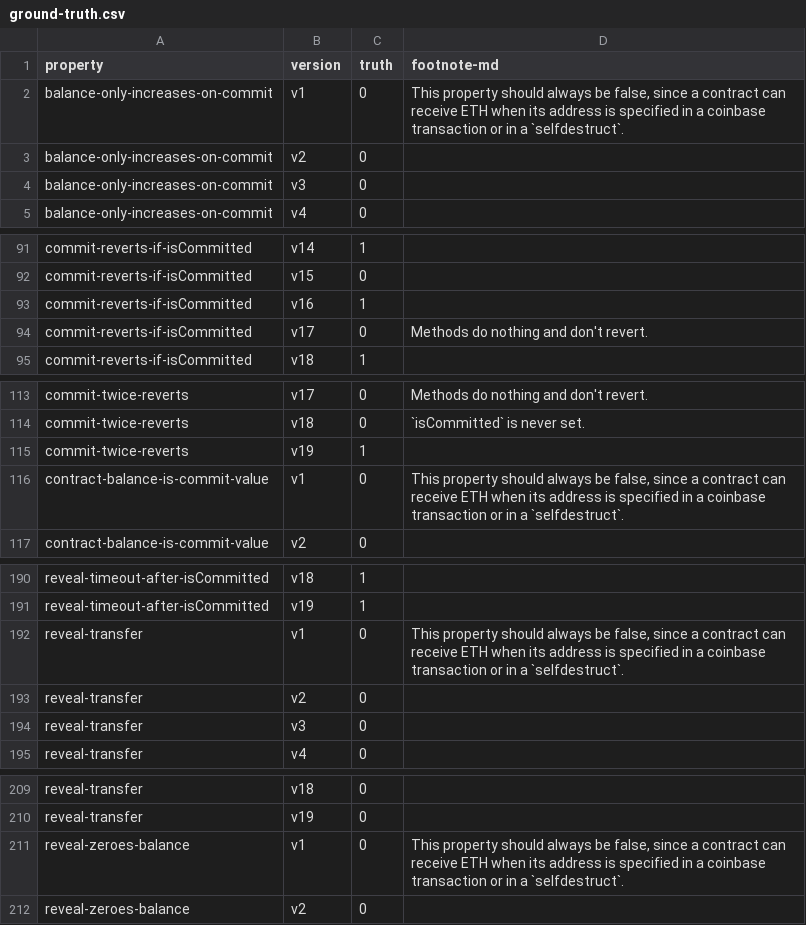
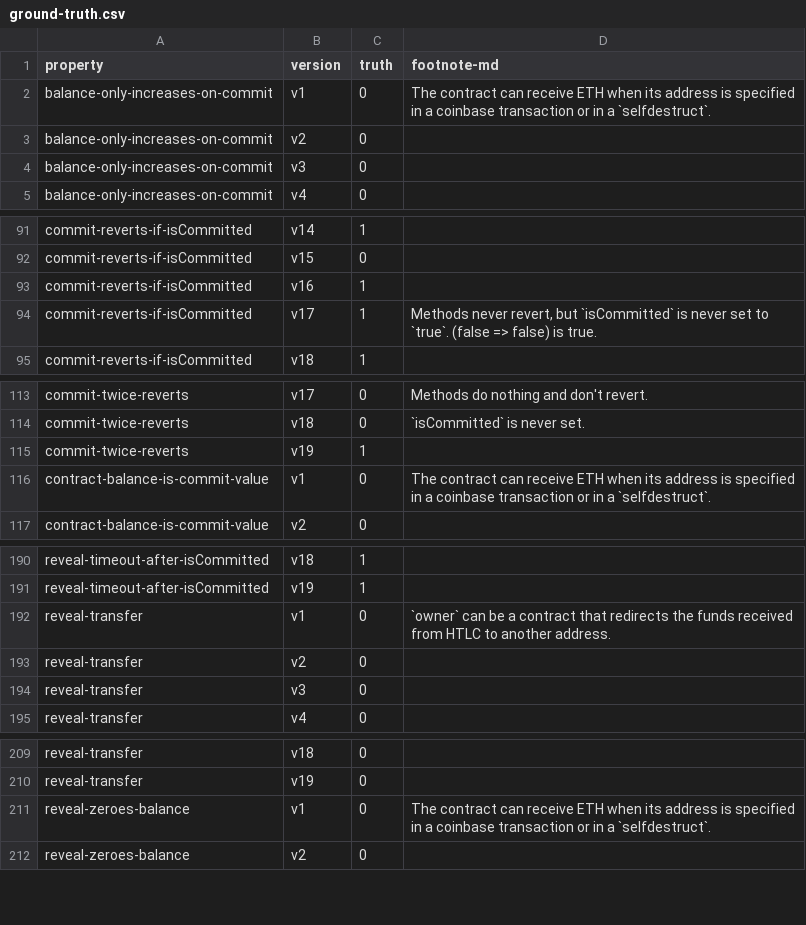
Before and after one commit to Eic17H/contracts-verification-benchmark, a CSV file: contracts/htlc/ground-truth.csv, drawn as a sheet; only a part is shown, gaps mark what is left out; the diff covers the shown part only.

Commit message:
HTLC: last fixes

```diff
--- a/contracts/htlc/ground-truth.csv
+++ b/contracts/htlc/ground-truth.csv
@@ -1,3 +1,3 @@
 property,version,truth,footnote-md
-balance-only-increases-on-commit,v1,0,"This property should always be false, since a contract can receive ETH when its address is specified in a coinbase transaction or in a `selfdestruct`."
+balance-only-increases-on-commit,v1,0,"The contract can receive ETH when its address is specified in a coinbase transaction or in a `selfdestruct`."
 balance-only-increases-on-commit,v2,0,
@@ -93,3 +93,3 @@ commit-reverts-if-isCommitted,v15,0,
 commit-reverts-if-isCommitted,v16,1,
-commit-reverts-if-isCommitted,v17,0,"Methods do nothing and don't revert."
+commit-reverts-if-isCommitted,v17,1,"Methods never revert, but `isCommitted` is never set to `true`. (false => false) is true."
 commit-reverts-if-isCommitted,v18,1,
@@ -115,3 +115,3 @@ commit-twice-reverts,v18,0,"`isCommitted` is never set."
 commit-twice-reverts,v19,1,
-contract-balance-is-commit-value,v1,0,"This property should always be false, since a contract can receive ETH when its address is specified in a coinbase transaction or in a `selfdestruct`."
+contract-balance-is-commit-value,v1,0,"The contract can receive ETH when its address is specified in a coinbase transaction or in a `selfdestruct`."
 contract-balance-is-commit-value,v2,0,
@@ -191,3 +191,3 @@ reveal-timeout-after-isCommitted,v18,1,
 reveal-timeout-after-isCommitted,v19,1,
-reveal-transfer,v1,0,"This property should always be false, since a contract can receive ETH when its address is specified in a coinbase transaction or in a `selfdestruct`."
+reveal-transfer,v1,0,"`owner` can be a contract that redirects the funds received from HTLC to another address."
 reveal-transfer,v2,0,
@@ -210,3 +210,3 @@ reveal-transfer,v18,0,
 reveal-transfer,v19,0,
-reveal-zeroes-balance,v1,0,"This property should always be false, since a contract can receive ETH when its address is specified in a coinbase transaction or in a `selfdestruct`."
+reveal-zeroes-balance,v1,0,"The contract can receive ETH when its address is specified in a coinbase transaction or in a `selfdestruct`."
 reveal-zeroes-balance,v2,0,
```
Also changed, not shown: 3 edited cells elsewhere in this file, 3 other files.
